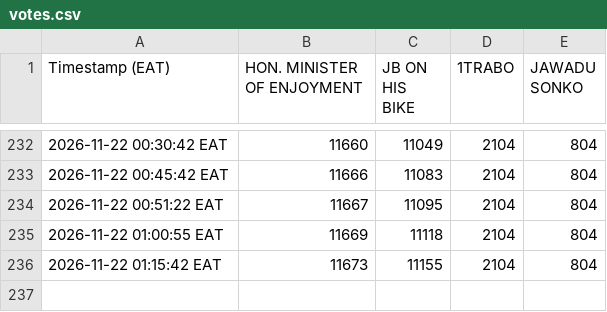
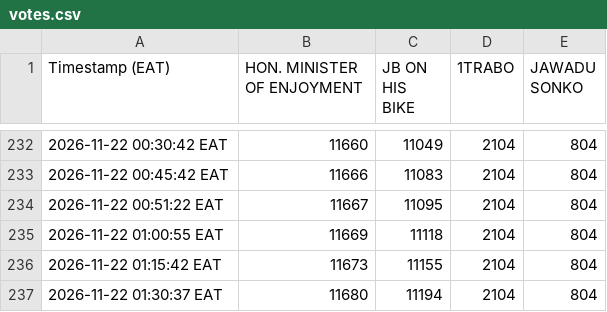
Before and after one commit to semigandar/iconic-vote-tracker, a CSV file: votes.csv, drawn as a sheet; only a part is shown, gaps mark what is left out.

```diff
--- a/votes.csv
+++ b/votes.csv
@@ -236 +236,2 @@ Timestamp (EAT),HON. MINISTER OF ENJOYMENT,JB ON HIS BIKE,1TRABO,JAWADU SONKO
 2026-11-22 01:15:42 EAT,11673,11155,2104,804
+2026-11-22 01:30:37 EAT,11680,11194,2104,804
```
Also changed, not shown: 2 other files.
